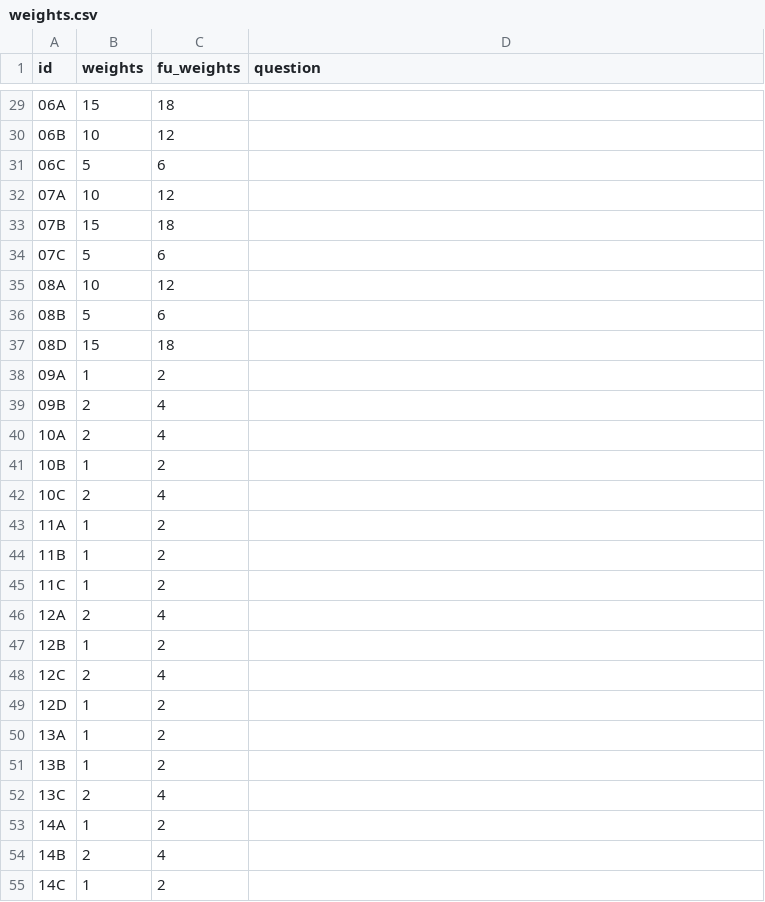
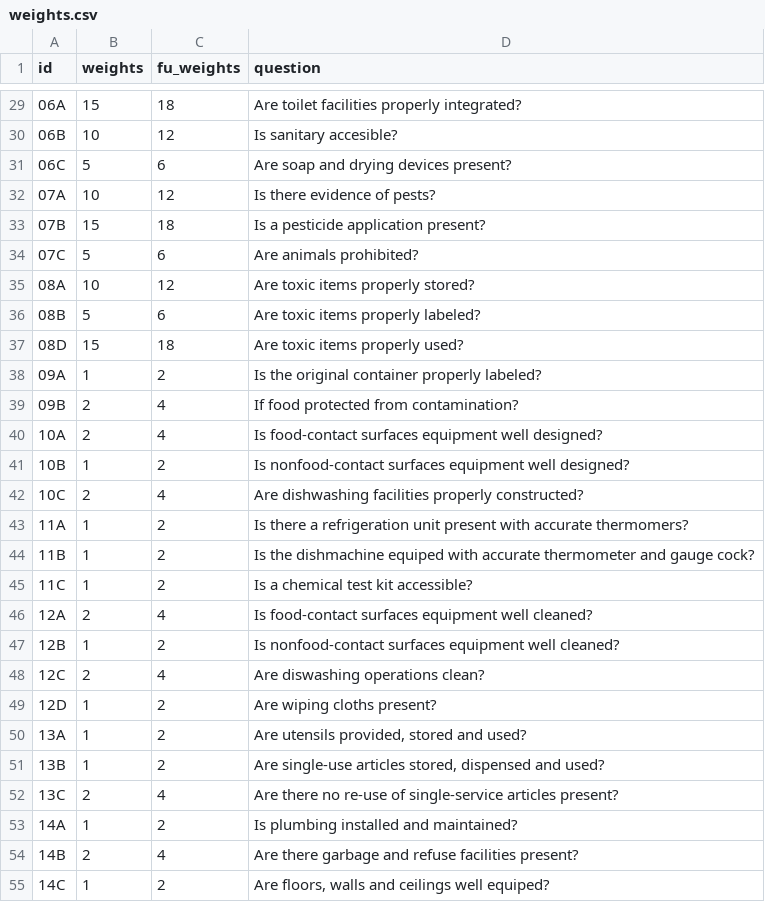
Before and after one commit to SenneDeproost/IDSS_project, a CSV file: data/weights.csv, drawn as a sheet; only a part is shown, gaps mark what is left out; the diff covers the shown part only.

Commit message:
Added questions

```diff
--- a/data/weights.csv
+++ b/data/weights.csv
@@ -29,27 +29,27 @@ id,weights,fu_weights,question
-06A,15,18,
-06B,10,12,
-06C,5,6,
-07A,10,12,
-07B,15,18,
-07C,5,6,
-08A,10,12,
-08B,5,6,
-08D,15,18,
-09A,1,2,
-09B,2,4,
-10A,2,4,
-10B,1,2,
-10C,2,4,
-11A,1,2,
-11B,1,2,
-11C,1,2,
-12A,2,4,
-12B,1,2,
-12C,2,4,
-12D,1,2,
-13A,1,2,
-13B,1,2,
-13C,2,4,
-14A,1,2,
-14B,2,4,
-14C,1,2,
+06A,15,18,Are toilet facilities properly integrated?
+06B,10,12,Is sanitary accesible?
+06C,5,6,Are soap and drying devices present?
+07A,10,12,Is there evidence of pests?
+07B,15,18,Is a pesticide application present?
+07C,5,6,Are animals prohibited?
+08A,10,12,Are toxic items properly stored?
+08B,5,6,Are toxic items properly labeled?
+08D,15,18,Are toxic items properly used?
+09A,1,2,Is the original container properly labeled?
+09B,2,4,If food protected from contamination?
+10A,2,4,Is food-contact surfaces equipment well designed?
+10B,1,2,Is nonfood-contact surfaces equipment well designed?
+10C,2,4,Are dishwashing facilities properly constructed?
+11A,1,2,Is there a refrigeration unit present with accurate thermomers?
+11B,1,2,Is the dishmachine equiped with accurate thermometer and gauge cock?
+11C,1,2,Is a chemical test kit accessible?
+12A,2,4,Is food-contact surfaces equipment well cleaned?
+12B,1,2,Is nonfood-contact surfaces equipment well cleaned?
+12C,2,4,Are diswashing operations clean?
+12D,1,2,Are wiping cloths present?
+13A,1,2,"Are utensils provided, stored and used?"
+13B,1,2,"Are single-use articles stored, dispensed and used?"
+13C,2,4,Are there no re-use of single-service articles present?
+14A,1,2,Is plumbing installed and maintained?
+14B,2,4,Are there garbage and refuse facilities present?
+14C,1,2,"Are floors, walls and ceilings well equiped?"
```
Also changed, not shown: 35 edited cells elsewhere in this file, 4 other files.
